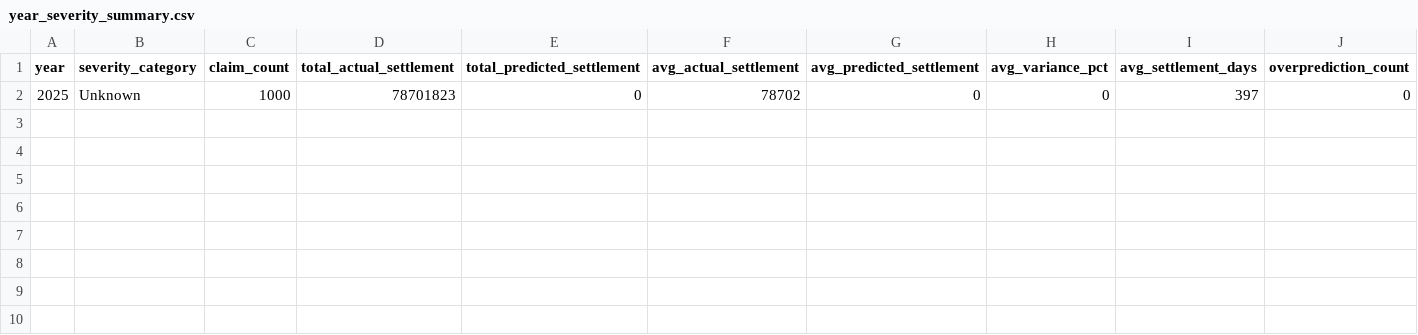
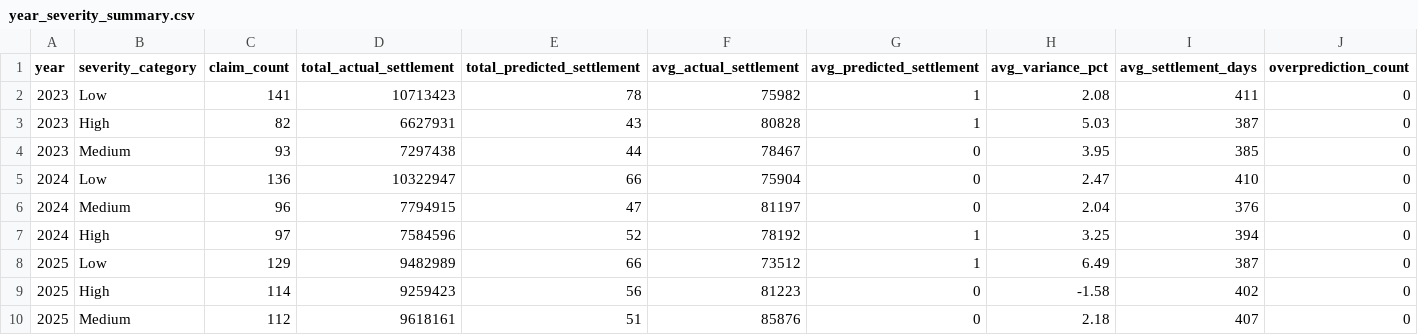
Before and after one commit to divyanshusingh5/style-leap-react-18306-01270-06108-53882-main, a CSV file: public/year_severity_summary.csv, drawn as a sheet; only a part is shown; removed rows and columns are numbered as before the commit, all else as after; rows hold the shown columns only; the diff names each change by its address in the sheet, - before the commit and + after, or states it on an @@ line.

```diff
--- a/public/year_severity_summary.csv
+++ b/public/year_severity_summary.csv
-row 2: 2025 | Unknown | 1000 | 78701823 | 0 | 78702 | 0 | 0 | 397 | 0
+row 2: 2023 | Low | 141 | 10713423 | 78 | 75982 | 1 | 2.08 | 411 | 0
+row 3: 2023 | High | 82 | 6627931 | 43 | 80828 | 1 | 5.03 | 387 | 0
+row 4: 2023 | Medium | 93 | 7297438 | 44 | 78467 | 0 | 3.95 | 385 | 0
+row 5: 2024 | Low | 136 | 10322947 | 66 | 75904 | 0 | 2.47 | 410 | 0
+row 6: 2024 | Medium | 96 | 7794915 | 47 | 81197 | 0 | 2.04 | 376 | 0
+row 7: 2024 | High | 97 | 7584596 | 52 | 78192 | 1 | 3.25 | 394 | 0
+row 8: 2025 | Low | 129 | 9482989 | 66 | 73512 | 1 | 6.49 | 387 | 0
+row 9: 2025 | High | 114 | 9259423 | 56 | 81223 | 0 | -1.58 | 402 | 0
+row 10: 2025 | Medium | 112 | 9618161 | 51 | 85876 | 0 | 2.18 | 407 | 0
```
Also changed, not shown: public/adjuster_performance_summary.csv, public/injury_group_summary.csv, 6 other files.
